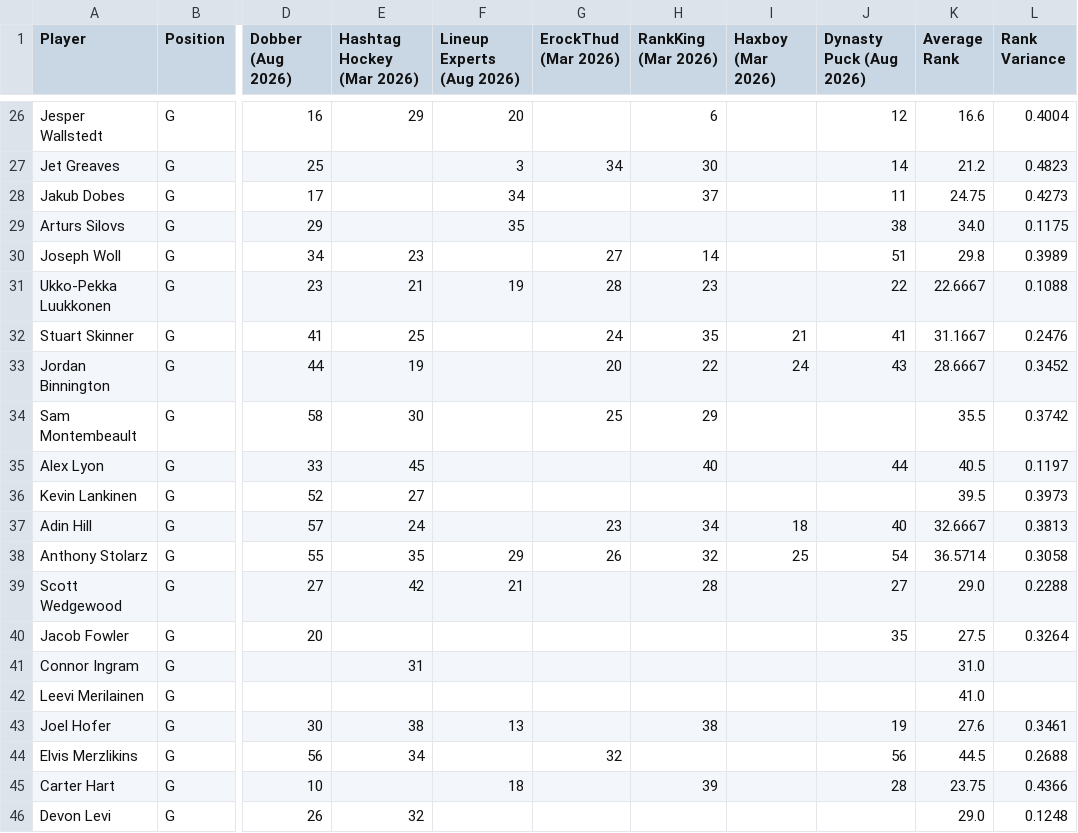
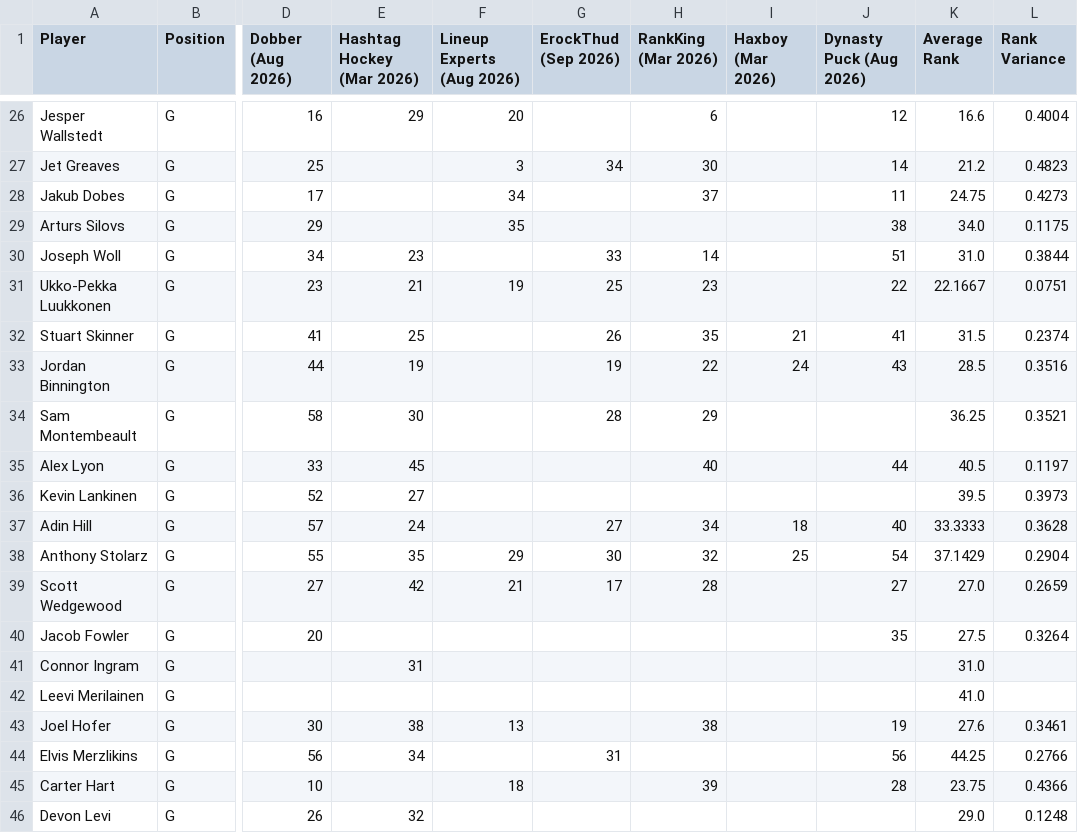
Before and after one commit to erockthud/Aggregate-Dynasty-Rankings, a CSV file: hockey/hockey_goalies_master.csv, drawn as a sheet; only a part is shown, gaps mark what is left out; the diff covers the shown part only; the diff names each change by its address in the sheet, - before the commit and + after, or states it on an @@ line.

```diff
--- a/hockey/hockey_goalies_master.csv
+++ b/hockey/hockey_goalies_master.csv
-G1: ErockThud (Mar 2026)
+G1: ErockThud (Sep 2026)
-G30 (ErockThud (Sep 2026)): 27
+G30 (ErockThud (Sep 2026)): 33
-K30 (Average Rank): 29.8
+K30 (Average Rank): 31.0
-L30 (Rank Variance): 0.3989
+L30 (Rank Variance): 0.3844
-G31 (ErockThud (Sep 2026)): 28
+G31 (ErockThud (Sep 2026)): 25
-K31 (Average Rank): 22.6667
+K31 (Average Rank): 22.1667
-L31 (Rank Variance): 0.1088
+L31 (Rank Variance): 0.0751
-G32 (ErockThud (Sep 2026)): 24
+G32 (ErockThud (Sep 2026)): 26
-K32 (Average Rank): 31.1667
+K32 (Average Rank): 31.5
-L32 (Rank Variance): 0.2476
+L32 (Rank Variance): 0.2374
-G33 (ErockThud (Sep 2026)): 20
+G33 (ErockThud (Sep 2026)): 19
-K33 (Average Rank): 28.6667
+K33 (Average Rank): 28.5
-L33 (Rank Variance): 0.3452
+L33 (Rank Variance): 0.3516
-G34 (ErockThud (Sep 2026)): 25
+G34 (ErockThud (Sep 2026)): 28
-K34 (Average Rank): 35.5
+K34 (Average Rank): 36.25
-L34 (Rank Variance): 0.3742
+L34 (Rank Variance): 0.3521
-G37 (ErockThud (Sep 2026)): 23
+G37 (ErockThud (Sep 2026)): 27
-K37 (Average Rank): 32.6667
+K37 (Average Rank): 33.3333
-L37 (Rank Variance): 0.3813
+L37 (Rank Variance): 0.3628
-G38 (ErockThud (Sep 2026)): 26
+G38 (ErockThud (Sep 2026)): 30
-K38 (Average Rank): 36.5714
+K38 (Average Rank): 37.1429
-L38 (Rank Variance): 0.3058
+L38 (Rank Variance): 0.2904
-G39 (ErockThud (Sep 2026)): (empty)
+G39 (ErockThud (Sep 2026)): 17
-K39 (Average Rank): 29.0
+K39 (Average Rank): 27.0
-L39 (Rank Variance): 0.2288
+L39 (Rank Variance): 0.2659
-G44 (ErockThud (Sep 2026)): 32
+G44 (ErockThud (Sep 2026)): 31
-K44 (Average Rank): 44.5
+K44 (Average Rank): 44.25
-L44 (Rank Variance): 0.2688
+L44 (Rank Variance): 0.2766
```
Also changed, not shown: 66 edited cells elsewhere in this file, hockey/hockey_skaters_master.csv.
